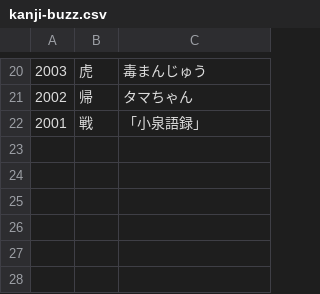
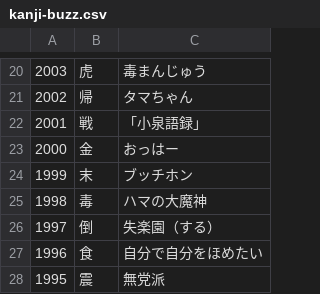
Before and after one commit to NAKAGAWA-neko/arimakinen, a CSV file: public/src/data/kanji-buzz.csv, drawn as a sheet; only a part is shown, gaps mark what is left out; the diff names each change by its address in the sheet, - before the commit and + after, or states it on an @@ line.

Commit message:
feat: 内容追加

```diff
--- a/public/src/data/kanji-buzz.csv
+++ b/public/src/data/kanji-buzz.csv
+row 23: 2000 | 金 | おっはー
+row 24: 1999 | 末 | ブッチホン
+row 25: 1998 | 毒 | ハマの大魔神
+row 26: 1997 | 倒 | 失楽園（する）
+row 27: 1996 | 食 | 自分で自分をほめたい
+row 28: 1995 | 震 | 無党派
```
